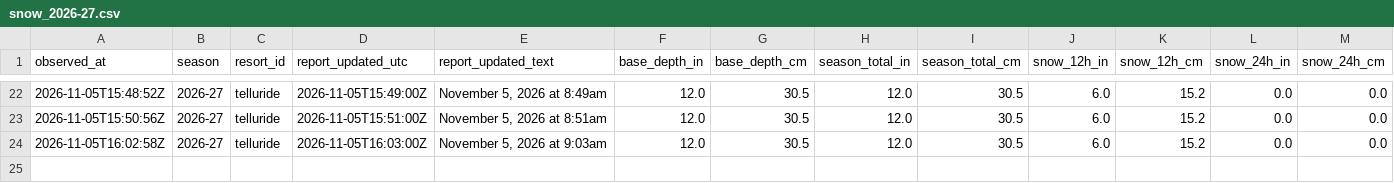
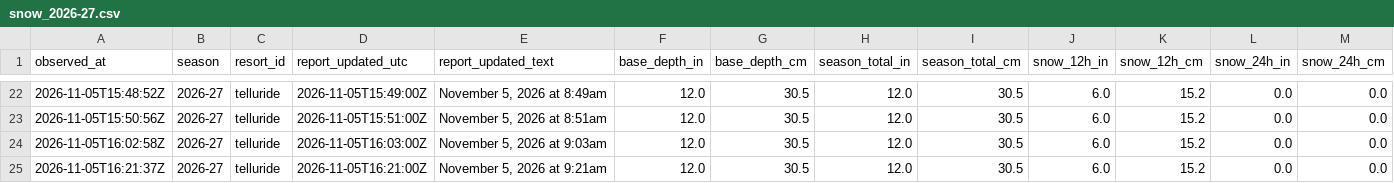
Before and after one commit to ajschumacher/snowd, a CSV file: data/snow_2026-27.csv, drawn as a sheet; only a part is shown, gaps mark what is left out; rows hold the shown columns only; the diff names each change by its address in the sheet, - before the commit and + after, or states it on an @@ line.

```diff
--- a/data/snow_2026-27.csv
+++ b/data/snow_2026-27.csv
+row 25: 2026-11-05T16:21:37Z | 2026-27 | telluride | 2026-11-05T16:21:00Z | November 5, 2026 at 9:21am | 12.0 | 30.5 | 12.0 | 30.5 | 6.0 | 15.2 | 0.0 | 0.0
```
Also changed, not shown: data/forecast_2026-27.csv, 1 other file.
